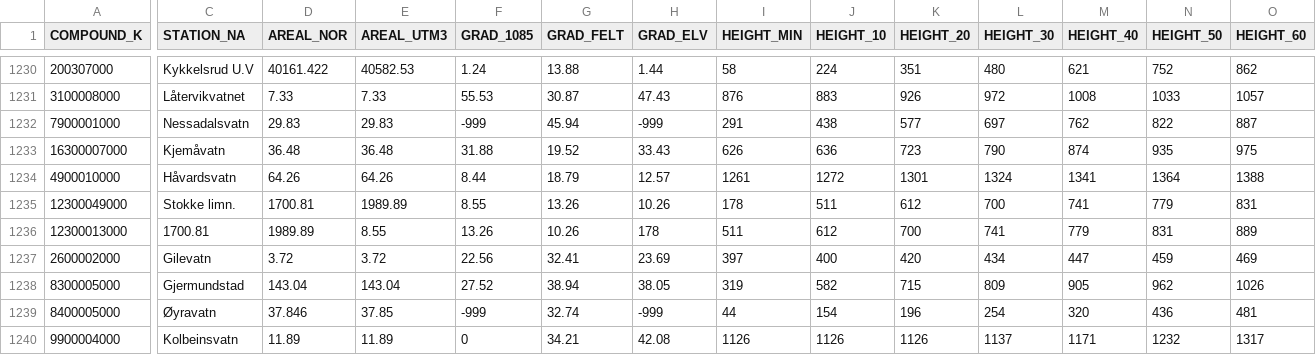
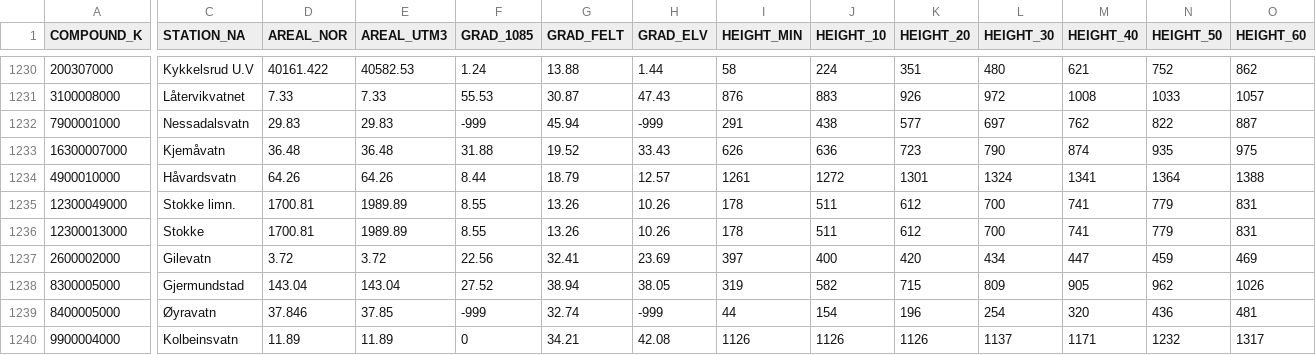
Before and after one commit to NVE/NVEHYDROTOOLS, a CSV file: inst/Example_data/CatchmentCharacteristics/Hydra_FeltparTabell.csv, drawn as a sheet; only a part is shown, gaps mark what is left out; the diff covers the shown part only; the diff names each change by its address in the sheet, - before the commit and + after, or states it on an @@ line.

Commit message:
Adde script for extracting catchment parameters for flood stations

```diff
--- a/inst/Example_data/CatchmentCharacteristics/Hydra_FeltparTabell.csv
+++ b/inst/Example_data/CatchmentCharacteristics/Hydra_FeltparTabell.csv
-C1236 (STATION_NA): 1700.81
+C1236 (STATION_NA): Stokke
-D1236 (AREAL_NOR): 1989.89
+D1236 (AREAL_NOR): 1700.81
-E1236 (AREAL_UTM3): 8.55
+E1236 (AREAL_UTM3): 1989.89
-F1236 (GRAD_1085): 13.26
+F1236 (GRAD_1085): 8.55
-G1236 (GRAD_FELT): 10.26
+G1236 (GRAD_FELT): 13.26
-H1236 (GRAD_ELV): 178
+H1236 (GRAD_ELV): 10.26
-I1236 (HEIGHT_MIN): 511
+I1236 (HEIGHT_MIN): 178
-J1236 (HEIGHT_10): 612
+J1236 (HEIGHT_10): 511
-K1236 (HEIGHT_20): 700
+K1236 (HEIGHT_20): 612
-L1236 (HEIGHT_30): 741
+L1236 (HEIGHT_30): 700
-M1236 (HEIGHT_40): 779
+M1236 (HEIGHT_40): 741
-N1236 (HEIGHT_50): 831
+N1236 (HEIGHT_50): 779
-O1236 (HEIGHT_60): 889
+O1236 (HEIGHT_60): 831
```
Also changed, not shown: 15 edited cells elsewhere in this file, 3 other files.
